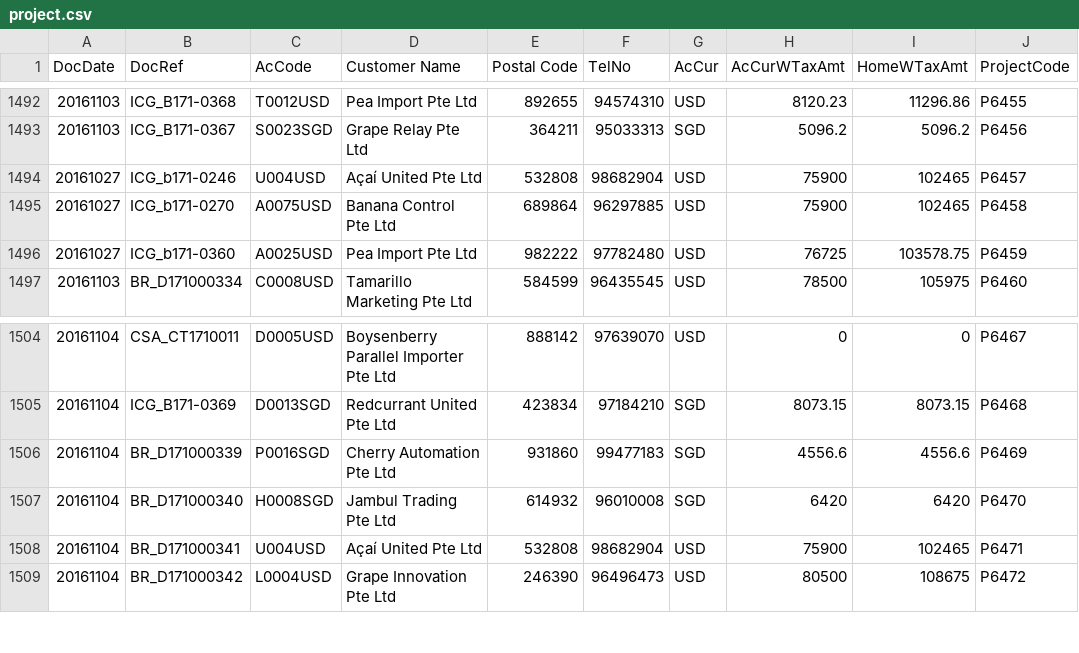
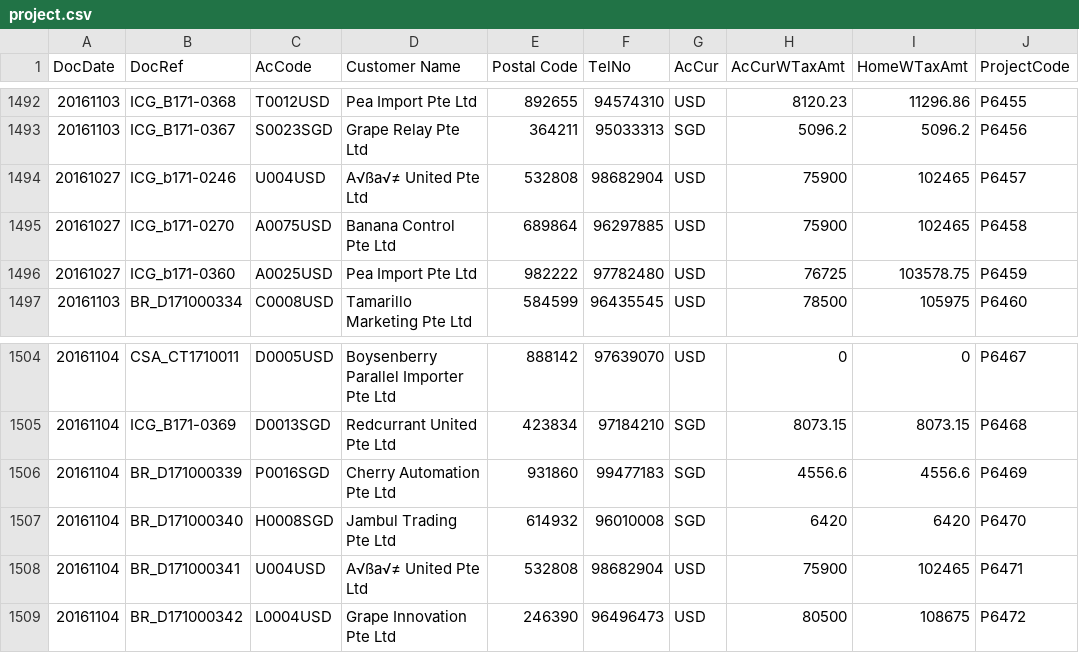
Before and after one commit to loozhengyuan/shine-analytics, a CSV file: project.csv, drawn as a sheet; only a part is shown, gaps mark what is left out; the diff names each change by its address in the sheet, - before the commit and + after, or states it on an @@ line.

```diff
--- a/project.csv
+++ b/project.csv
-D1494 (Customer Name): Açaí United Pte Ltd
+D1494 (Customer Name): A√ßa√≠ United Pte Ltd
-D1508 (Customer Name): Açaí United Pte Ltd
+D1508 (Customer Name): A√ßa√≠ United Pte Ltd
```
Also changed, not shown: 2 other files.
